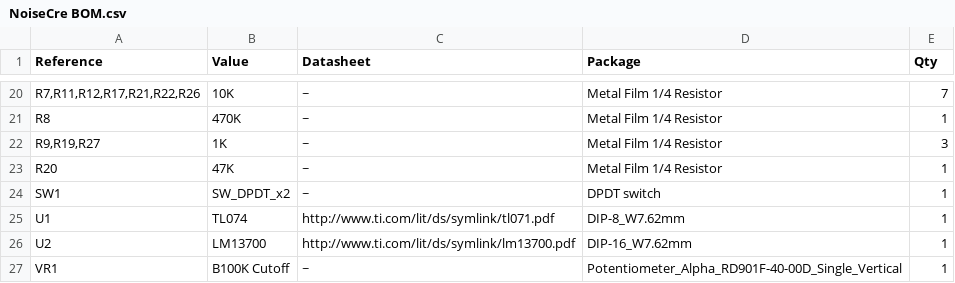
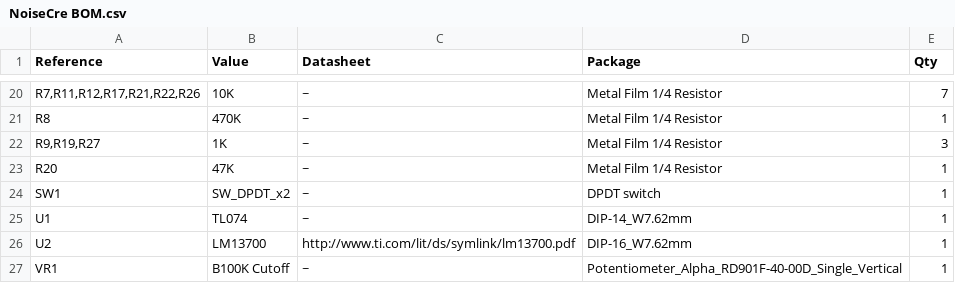
Before and after one commit to ChocolateBodywash/KOSMO_NoiseCrescendo, a CSV file: NoiseCre BOM.csv, drawn as a sheet; only a part is shown, gaps mark what is left out.

Commit message:
Update NoiseCre BOM.csv

```diff
--- a/NoiseCre BOM.csv
+++ b/NoiseCre BOM.csv
@@ -24,3 +24,3 @@ R20,47K,~,Metal Film 1/4 Resistor,1,
 SW1,SW_DPDT_x2,~,DPDT switch,1,
-U1,TL074,http://www.ti.com/lit/ds/symlink/tl071.pdf,DIP-8_W7.62mm,1,
+U1,TL074,~,DIP-14_W7.62mm,1,
 U2,LM13700,http://www.ti.com/lit/ds/symlink/lm13700.pdf,DIP-16_W7.62mm,1,
```
